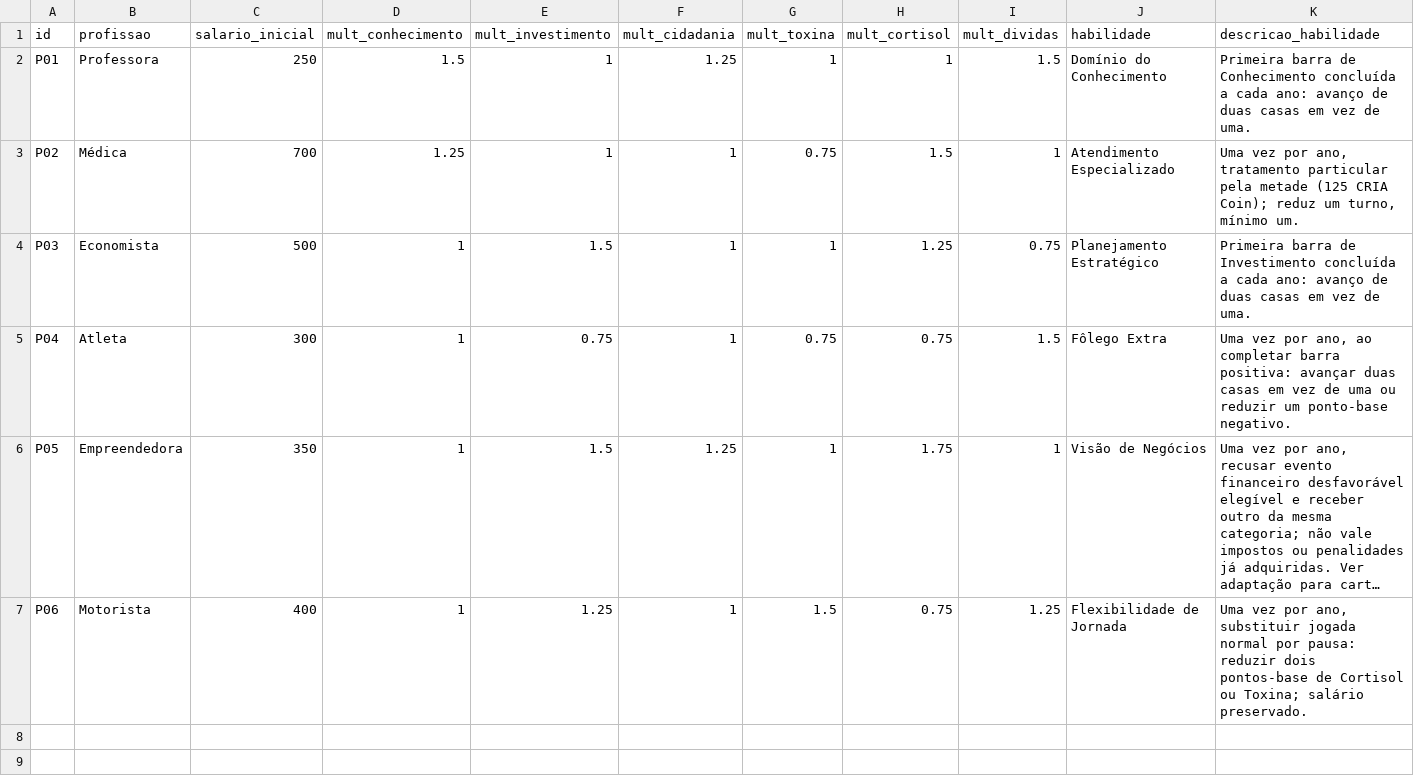
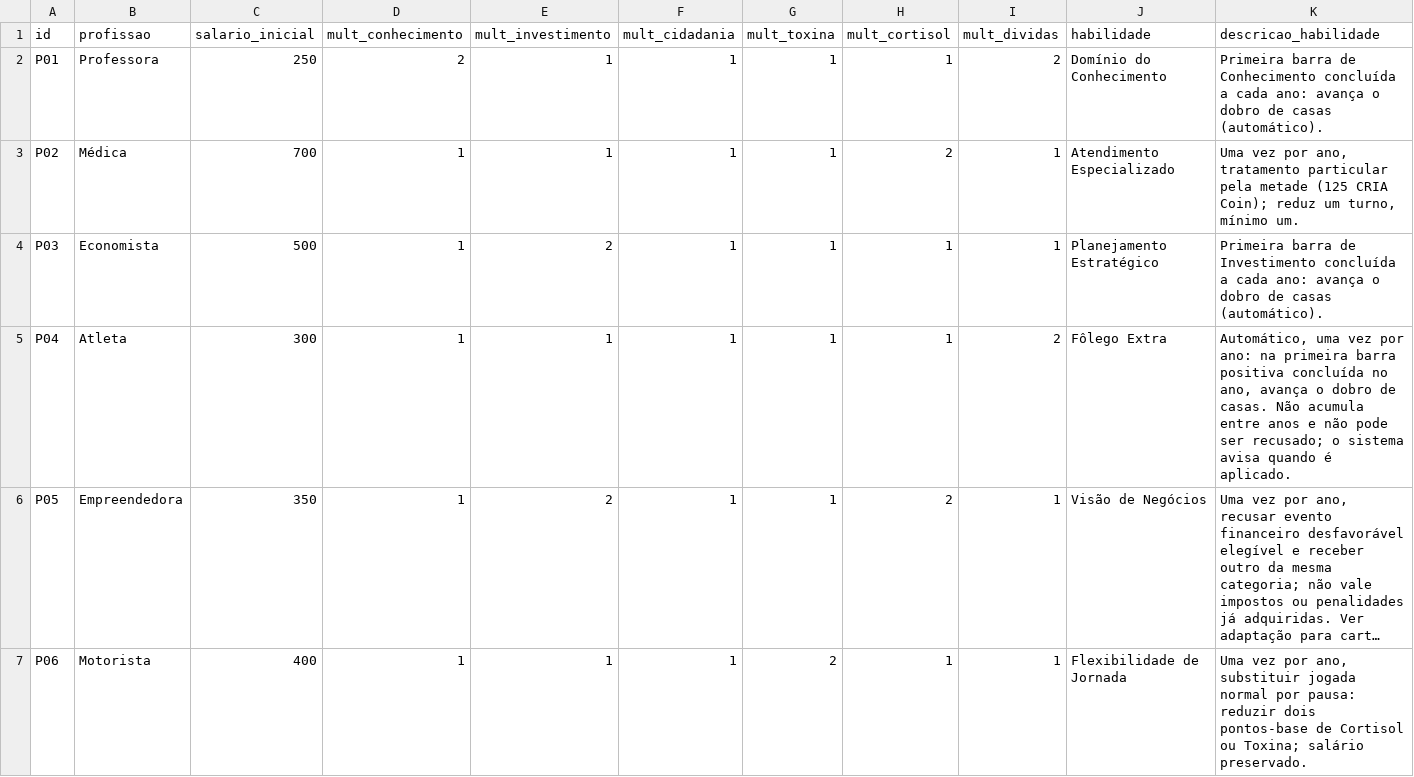
Before and after one commit to fabioholimadev/money-rank-jogo, a CSV file: Assets/_MoneyRank/Resources/V4/Data/personagens.csv, drawn as a sheet; only a part is shown; long unchanged cells end in …; the diff names each change by its address in the sheet, - before the commit and + after, or states it on an @@ line.

```diff
--- a/Assets/_MoneyRank/Resources/V4/Data/personagens.csv
+++ b/Assets/_MoneyRank/Resources/V4/Data/personagens.csv
-D2 (mult_conhecimento): 1.5
+D2 (mult_conhecimento): 2
-F2 (mult_cidadania): 1.25
+F2 (mult_cidadania): 1
-I2 (mult_dividas): 1.5
+I2 (mult_dividas): 2
-K2 (descricao_habilidade): …cada ano: avanço de duas casas em vez de uma.
+K2 (descricao_habilidade): …cada ano: avança o dobro de casas (automático).
-D3 (mult_conhecimento): 1.25
+D3 (mult_conhecimento): 1
-G3 (mult_toxina): 0.75
+G3 (mult_toxina): 1
-H3 (mult_cortisol): 1.5
+H3 (mult_cortisol): 2
-E4 (mult_investimento): 1.5
+E4 (mult_investimento): 2
-H4 (mult_cortisol): 1.25
+H4 (mult_cortisol): 1
-I4 (mult_dividas): 0.75
+I4 (mult_dividas): 1
-K4 (descricao_habilidade): …cada ano: avanço de duas casas em vez de uma.
+K4 (descricao_habilidade): …cada ano: avança o dobro de casas (automático).
-E5 (mult_investimento): 0.75
+E5 (mult_investimento): 1
-G5 (mult_toxina): 0.75
+G5 (mult_toxina): 1
-H5 (mult_cortisol): 0.75
+H5 (mult_cortisol): 1
-I5 (mult_dividas): 1.5
+I5 (mult_dividas): 2
-K5 (descricao_habilidade): Uma vez por ano, ao completar barra positiva: avançar duas casas em vez de uma ou reduzir um ponto-base negativo.
+K5 (descricao_habilidade): Automático, uma vez por ano: na primeira barra positiva concluída no ano, avança o dobro de casas. Não acumula entre anos e não pode ser recusado; o sistema avisa quando é aplicado.
-E6 (mult_investimento): 1.5
+E6 (mult_investimento): 2
-F6 (mult_cidadania): 1.25
+F6 (mult_cidadania): 1
-H6 (mult_cortisol): 1.75
+H6 (mult_cortisol): 2
-E7 (mult_investimento): 1.25
+E7 (mult_investimento): 1
-G7 (mult_toxina): 1.5
+G7 (mult_toxina): 2
-H7 (mult_cortisol): 0.75
+H7 (mult_cortisol): 1
-I7 (mult_dividas): 1.25
+I7 (mult_dividas): 1
```
Also changed, not shown: Assets/_MoneyRank/Resources/V4/Data/dificuldades.csv, Docs/V4/02_dados/dificuldades.csv, 34 other files.
